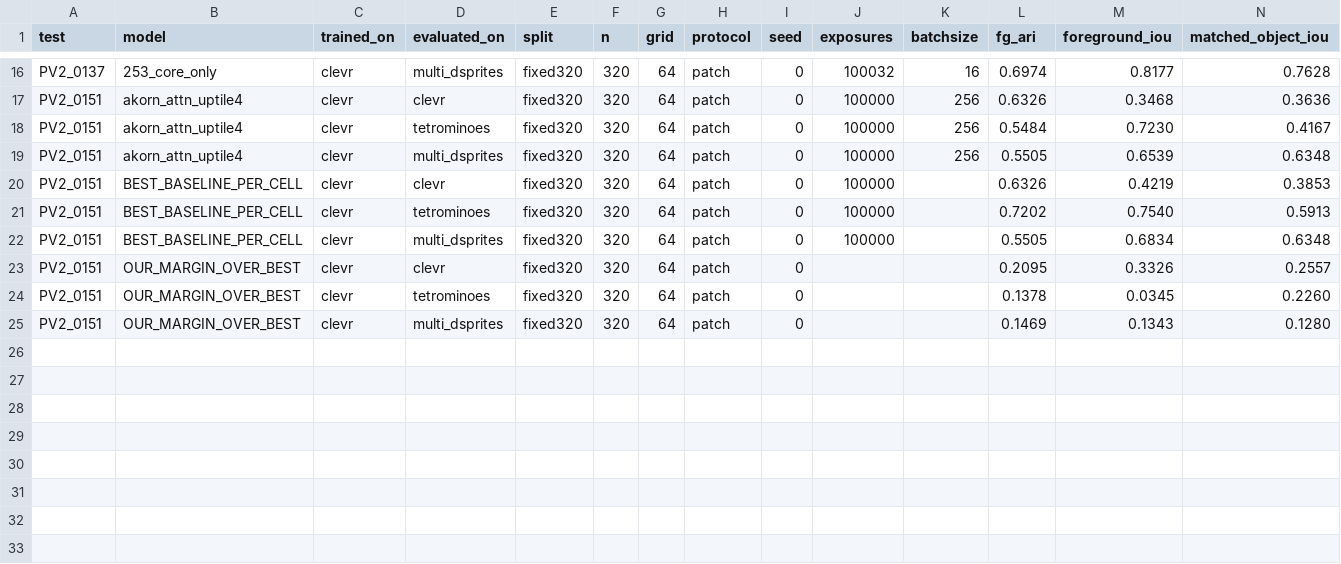
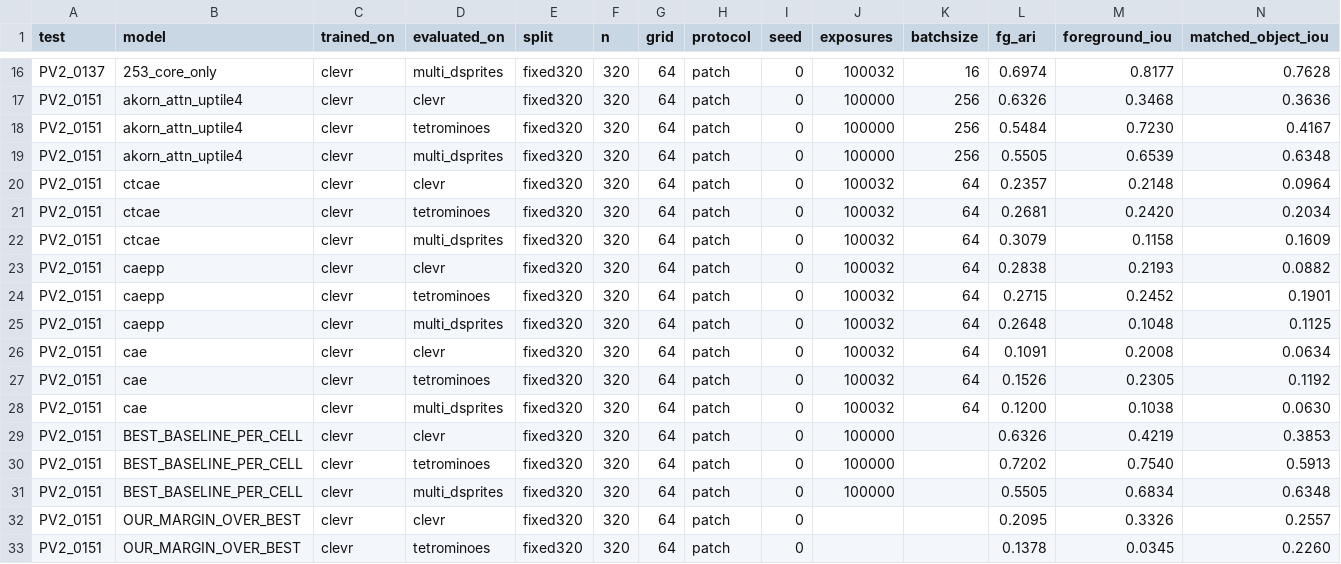
Before and after one commit to Taeyoon-J/SNN_Kuramoto_Bidirectional, a CSV file: collaborative_test/PV2_0151_baseline_field/metrics.csv, drawn as a sheet; only a part is shown, gaps mark what is left out; the shorter side is filled out with more unchanged rows; rows hold the shown columns only; the diff names each change by its address in the sheet, - before the commit and + after, or states it on an @@ line.

Commit message:
PV2_0151: add CAE / CAE++ / CtCAE, after removing a per-image oracle
Three more baselines from one repo (agopal42/ctcae, d550fa4), all three of our
datasets natively supported. One thing had to be dealt with first.

Their evaluation reads the cluster count off each image's ground truth --
models/ctcae_eval.py:85,97 sets KMeans n_clusters to
len(unique(labels_true[img])). syncx/utils/utils_eval.py:159,172 is the same
code, so SynCx inherits it. Under our contract that is an oracle, and a stronger
form than AKOrN's per-dataset constant: we watched KMeans get n_clusters 8 on one
image and 5 on the next.

That means the published CAE / CAE++ / CtCAE figures, and the SynCx comparison
table that carries them, are oracle numbers. Our 0.6974 on Multi-dSprites was
obtained without knowing the object count, so the two were never the same
measurement -- the old "fourth of six" table in FINAL_REPORT understated us.

ctcae_eval_ours.py removes it: their feature space is reproduced exactly by
importing their own phase_to_cartesian_coordinates and clip_and_rescale, and k
becomes a per-dataset constant chosen on validation out of {4,7,11} -- the
constants AKOrN's own evaluator hardcodes, so both families are scored under one
rule. Background rule chosen on validation as for every other baseline.

                    CLEVR                 Tetrominoes          Multi-dSprites
  CtCAE             0.2357/0.2148/0.0964  0.2681/0.2420/0.2034 0.3079/0.1158/0.1609
  CAE++             0.2838/0.2193/0.0882  0.2715/0.2452/0.1901 0.2648/0.1048/0.1125
  CAE               0.1091/0.2008/0.0634  0.1526/0.2305/0.1192 0.1200/0.1038/0.0630

All three land below Slot Attention and take no best-per-cell cell, so nine of
nine is unchanged. Their predicted foreground runs 0.47-0.97 against truths of
0.09-0.24: they are not finding a background at all.

Budget verdict by their own metric, oracle still in, CLEVR test: CAE 0.1025
already exceeds its published 0.04; CAE++ 0.1674 vs 0.27 and CtCAE 0.1203 vs 0.54
do not. Same shape as AKOrN -- the weakest variant of a family reaches its
published number cheaply, the stronger ones do not. Their default is 1/64 of this
budget.

Six repo fixes were needed and are all recorded in provenance.json, including an
upstream crash on the use_wandb=0 path and a CLEVR crop that assumes the 320x240
EMORL render.

```diff
--- a/collaborative_test/PV2_0151_baseline_field/metrics.csv
+++ b/collaborative_test/PV2_0151_baseline_field/metrics.csv
+row 20: PV2_0151 | ctcae | clevr | clevr | fixed320 | 320 | 64 | patch | 0 | 100032 | 64 | 0.2357 | 0.2148 | 0.0964
+row 21: PV2_0151 | ctcae | clevr | tetrominoes | fixed320 | 320 | 64 | patch | 0 | 100032 | 64 | 0.2681 | 0.2420 | 0.2034
+row 22: PV2_0151 | ctcae | clevr | multi_dsprites | fixed320 | 320 | 64 | patch | 0 | 100032 | 64 | 0.3079 | 0.1158 | 0.1609
+row 23: PV2_0151 | caepp | clevr | clevr | fixed320 | 320 | 64 | patch | 0 | 100032 | 64 | 0.2838 | 0.2193 | 0.0882
+row 24: PV2_0151 | caepp | clevr | tetrominoes | fixed320 | 320 | 64 | patch | 0 | 100032 | 64 | 0.2715 | 0.2452 | 0.1901
+row 25: PV2_0151 | caepp | clevr | multi_dsprites | fixed320 | 320 | 64 | patch | 0 | 100032 | 64 | 0.2648 | 0.1048 | 0.1125
+row 26: PV2_0151 | cae | clevr | clevr | fixed320 | 320 | 64 | patch | 0 | 100032 | 64 | 0.1091 | 0.2008 | 0.0634
+row 27: PV2_0151 | cae | clevr | tetrominoes | fixed320 | 320 | 64 | patch | 0 | 100032 | 64 | 0.1526 | 0.2305 | 0.1192
+row 28: PV2_0151 | cae | clevr | multi_dsprites | fixed320 | 320 | 64 | patch | 0 | 100032 | 64 | 0.1200 | 0.1038 | 0.0630
```
Also changed, not shown: 14 other files.
